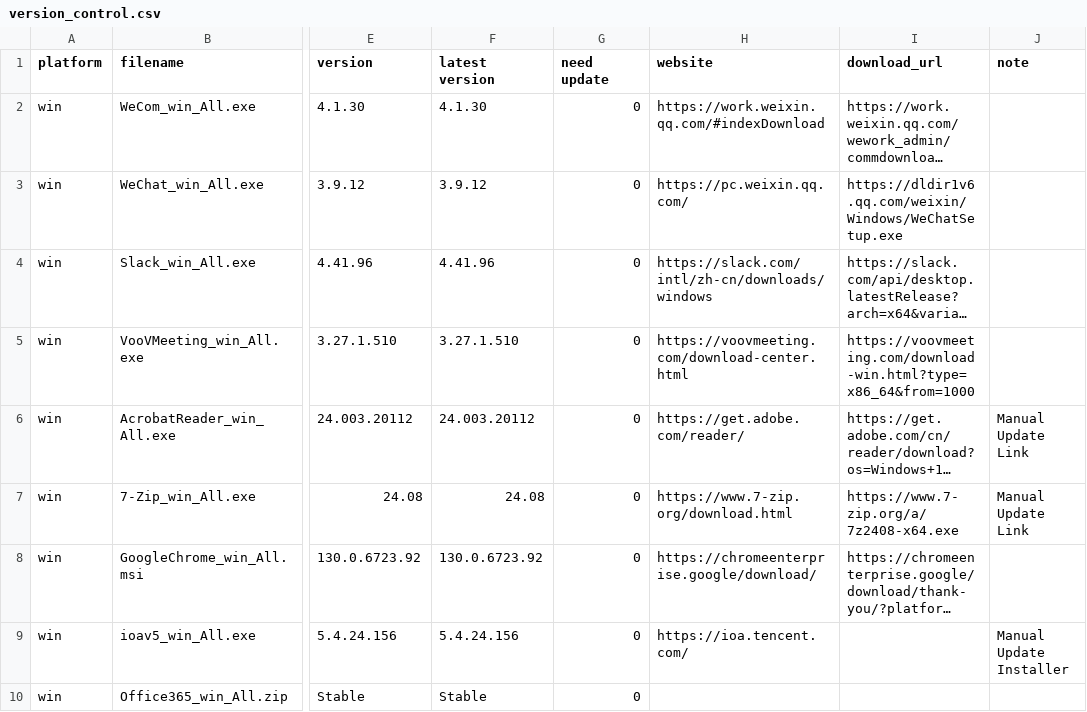
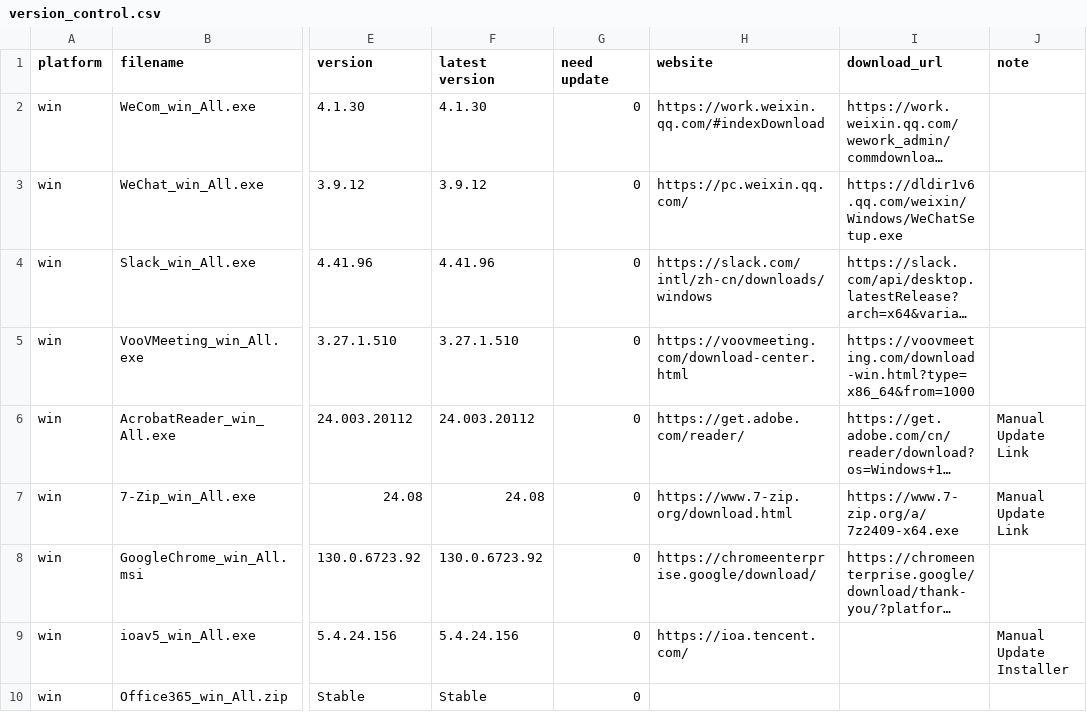
Before and after one commit to MiyanoX/linux-tools, a CSV file: update/version_control.csv, drawn as a sheet; only a part is shown, gaps mark what is left out; long unchanged cells end in …; the diff names each change by its address in the sheet, - before the commit and + after, or states it on an @@ line.

```diff
--- a/update/version_control.csv
+++ b/update/version_control.csv
-I7 (download_url): https://www.7-zip.org/a/7z2408-x64.exe
+I7 (download_url): https://www.7-zip.org/a/7z2409-x64.exe
```
Also changed, not shown: update/Software_List_v2.csv, 10 other files.
